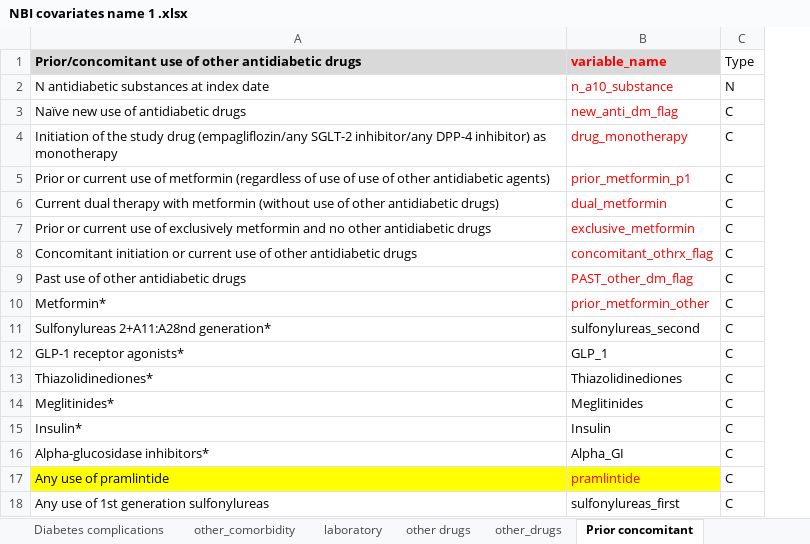
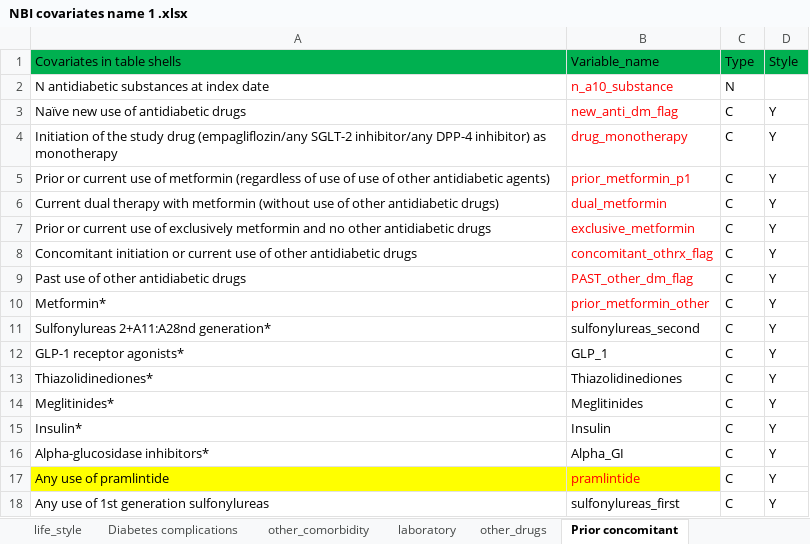
Before and after one commit to GUZHAO/Code-Generator-SAS, an Excel workbook: NBI covariates name 1 .xlsx, sheet Prior concomitant, drawn as a sheet; values as stored, in another font and other column widths than the file's, no borders; the diff names each change by its address in the sheet, - before the commit and + after, or states it on an @@ line.

```diff
--- a/NBI covariates name 1 .xlsx (sheet Prior concomitant)
+++ b/NBI covariates name 1 .xlsx (sheet Prior concomitant)
+column D, rows 1-18: Style |  | Y | Y | Y | Y | Y | Y | Y | Y | Y | Y | Y | Y | Y | Y | Y | Y
-A1: Prior/concomitant use of other antidiabetic drugs
+A1: Covariates in table shells
@@ A1:B1 fill: #D9D9D9 → #00B050, bold: on → off @@
-B1: variable_name
+B1: Variable_name
-B1 text colour: #FF0000
+B1 text colour: black
-C1 fill: none
+C1 fill: #00B050
```
Also changed, not shown: sheet cost, sheet laboratory, sheet other_drugs, sheet resource utilization, sheet resource_utilization, sheet Diabetes complications, 2 more sheets, other sheet tabs, 16 other files.
